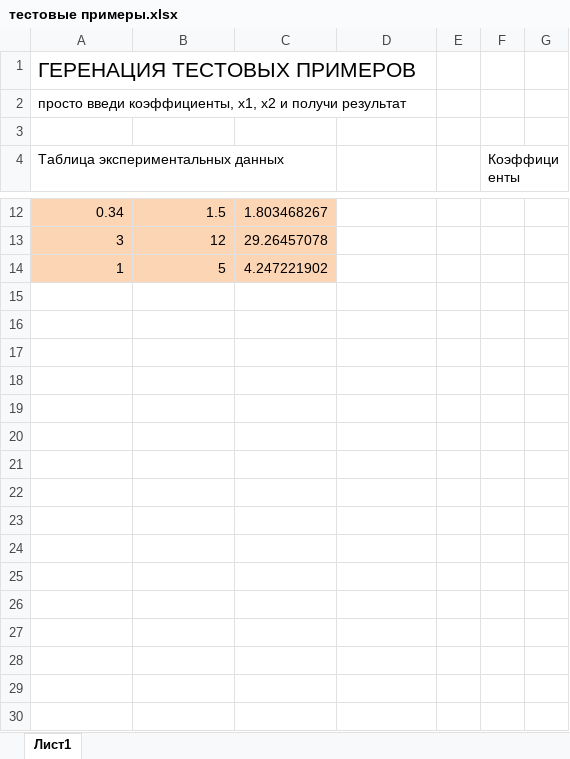
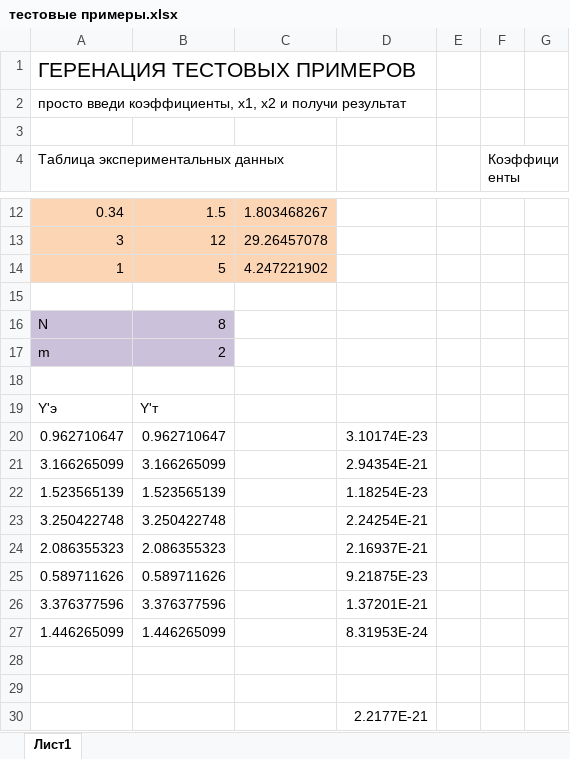
Before and after one commit to aemarkov/study-regression-analysis, an Excel workbook: тестовые примеры.xlsx, sheet Лист1, drawn as a sheet; only a part is shown, gaps mark what is left out; values as stored, in another font and other column widths than the file's, no borders; the diff names each change by its address in the sheet, - before the commit and + after, or states it on an @@ line.

```diff
--- a/тестовые примеры.xlsx (sheet Лист1)
+++ b/тестовые примеры.xlsx (sheet Лист1)
+row 15: (empty)
+row 16: N | 8
+row 17: m | 2
+row 18: (empty)
+row 19: Y'э | Y'т
+row 20: 0.962710647 | 0.962710647 |  | 3.10174E-23
+row 21: 3.166265099 | 3.166265099 |  | 2.94354E-21
+row 22: 1.523565139 | 1.523565139 |  | 1.18254E-23
+row 23: 3.250422748 | 3.250422748 |  | 2.24254E-21
+row 24: 2.086355323 | 2.086355323 |  | 2.16937E-21
+row 25: 0.589711626 | 0.589711626 |  | 9.21875E-23
+row 26: 3.376377596 | 3.376377596 |  | 1.37201E-21
+row 27: 1.446265099 | 1.446265099 |  | 8.31953E-24
+row 28: (empty)
+row 29: (empty)
+row 30:  |  |  | 2.2177E-21
```
Also changed, not shown: 5 other files.
